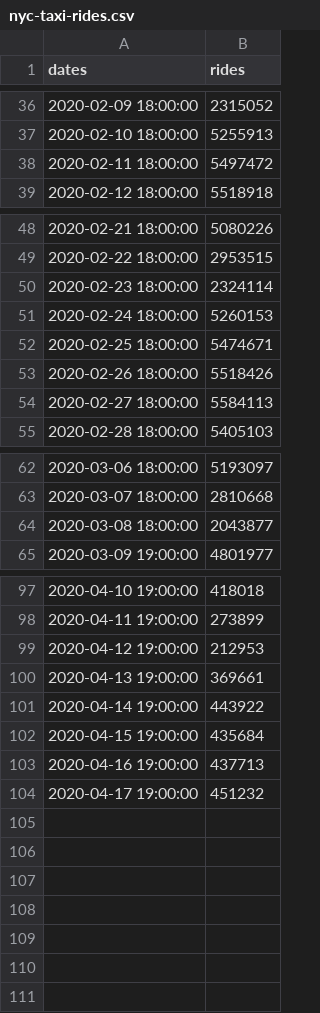
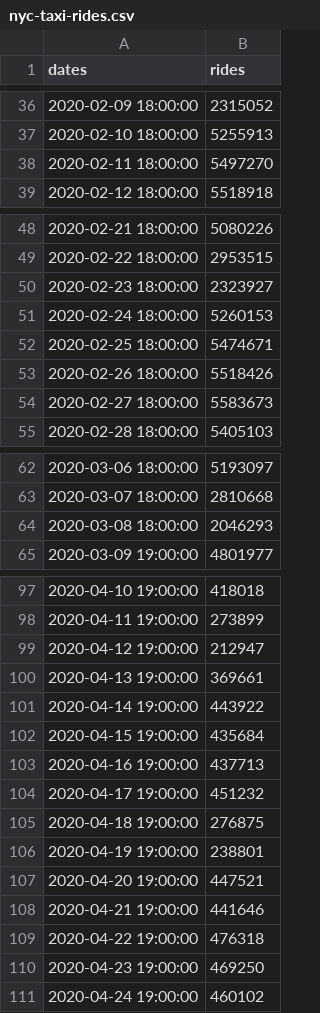
Before and after one commit to stsievert/covid-19, a CSV file: data/nyc-taxi-rides.csv, drawn as a sheet; only a part is shown, gaps mark what is left out.

```diff
--- a/data/nyc-taxi-rides.csv
+++ b/data/nyc-taxi-rides.csv
@@ -37,3 +37,3 @@ dates,rides
 2020-02-10 18:00:00,5255913
-2020-02-11 18:00:00,5497472
+2020-02-11 18:00:00,5497270
 2020-02-12 18:00:00,5518918
@@ -49,3 +49,3 @@ dates,rides
 2020-02-22 18:00:00,2953515
-2020-02-23 18:00:00,2324114
+2020-02-23 18:00:00,2323927
 2020-02-24 18:00:00,5260153
@@ -53,3 +53,3 @@ dates,rides
 2020-02-26 18:00:00,5518426
-2020-02-27 18:00:00,5584113
+2020-02-27 18:00:00,5583673
 2020-02-28 18:00:00,5405103
@@ -63,3 +63,3 @@ dates,rides
 2020-03-07 18:00:00,2810668
-2020-03-08 18:00:00,2043877
+2020-03-08 18:00:00,2046293
 2020-03-09 19:00:00,4801977
@@ -98,3 +98,3 @@ dates,rides
 2020-04-11 19:00:00,273899
-2020-04-12 19:00:00,212953
+2020-04-12 19:00:00,212947
 2020-04-13 19:00:00,369661
@@ -104 +104,8 @@ dates,rides
 2020-04-17 19:00:00,451232
+2020-04-18 19:00:00,276875
+2020-04-19 19:00:00,238801
+2020-04-20 19:00:00,447521
+2020-04-21 19:00:00,441646
+2020-04-22 19:00:00,476318
+2020-04-23 19:00:00,469250
+2020-04-24 19:00:00,460102
```
Also changed, not shown: data/open-table-cities.csv, data/open-table-countries.csv, 27 other files.
